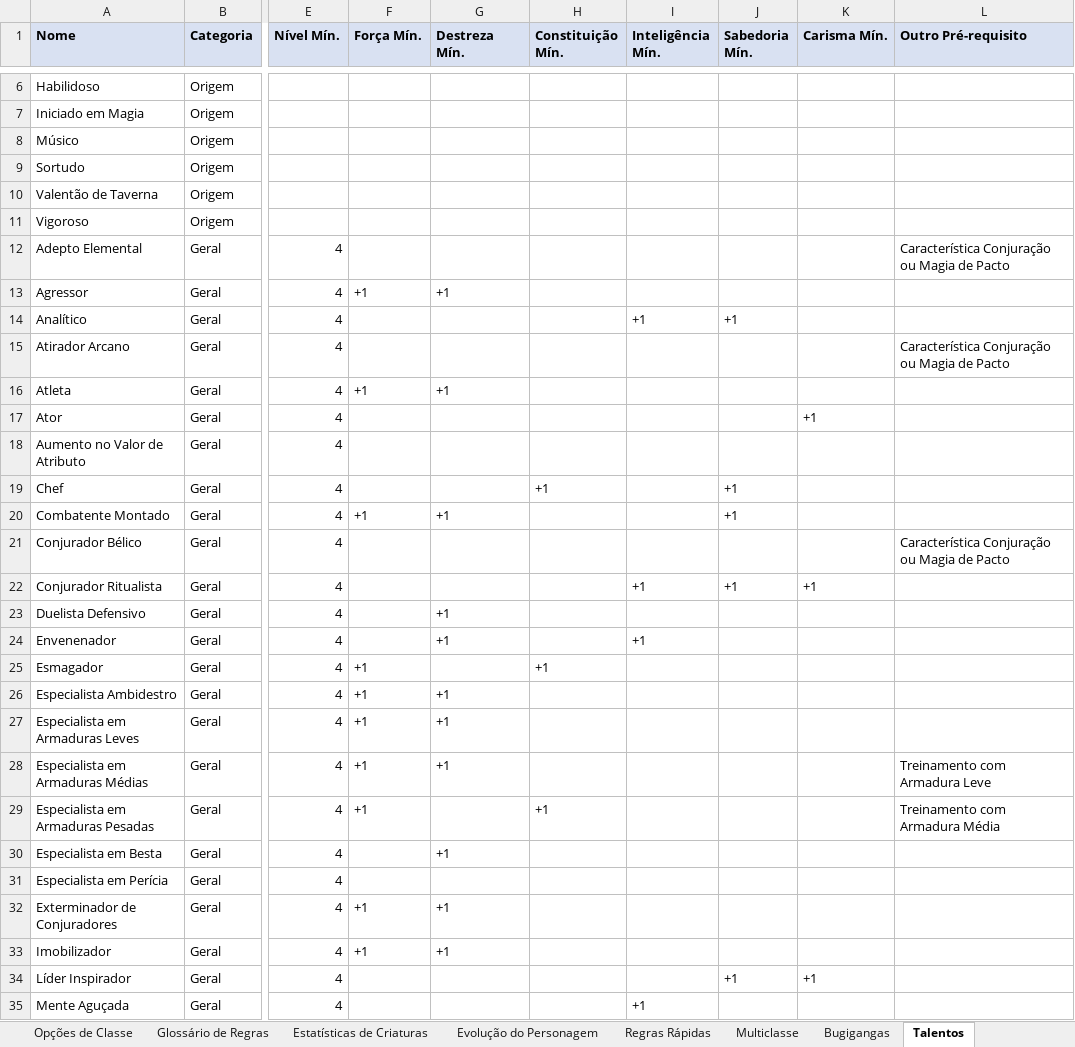
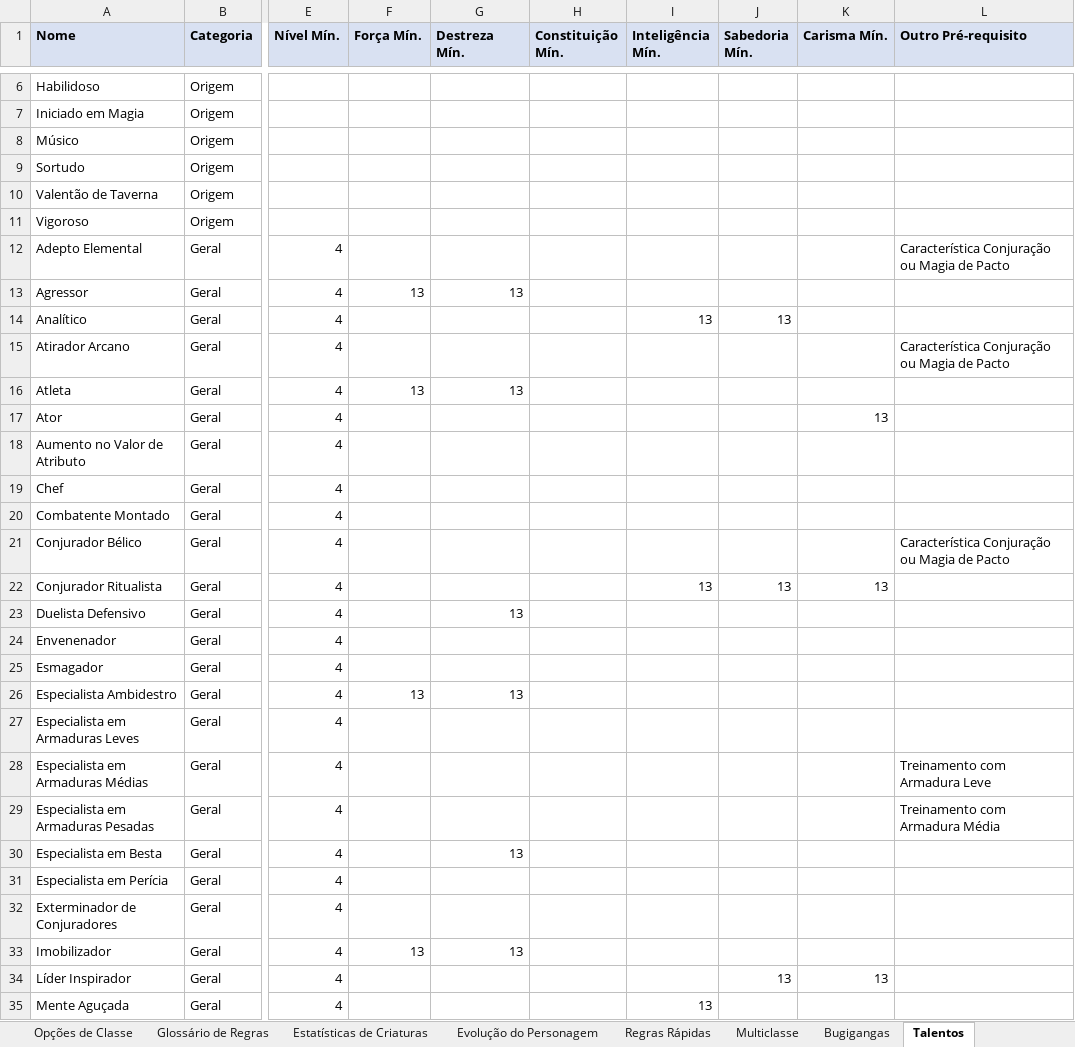
Before and after one commit to osmarjunior0710/DND-Conpanion-App, an Excel workbook: dnd-master-referencia.xlsx, sheet Talentos, drawn as a sheet; only a part is shown, gaps mark what is left out; values as stored, in another font and other column widths than the file's, no borders; the diff covers the shown part only; the diff names each change by its address in the sheet, - before the commit and + after, or states it on an @@ line.

```diff
--- a/dnd-master-referencia.xlsx (sheet Talentos)
+++ b/dnd-master-referencia.xlsx (sheet Talentos)
-F13 (Força Mín.): +1
+F13 (Força Mín.): 13
-G13 (Destreza Mín.): +1
+G13 (Destreza Mín.): 13
-I14 (Inteligência Mín.): +1
+I14 (Inteligência Mín.): 13
-J14 (Sabedoria Mín.): +1
+J14 (Sabedoria Mín.): 13
-F16 (Força Mín.): +1
+F16 (Força Mín.): 13
-G16 (Destreza Mín.): +1
+G16 (Destreza Mín.): 13
-K17 (Carisma Mín.): +1
+K17 (Carisma Mín.): 13
-H19 (Constituição Mín.): +1
+H19 (Constituição Mín.): (empty)
-J19:J20 (Sabedoria Mín.): +1
+J19:J20 (Sabedoria Mín.): (empty)
-F20 (Força Mín.): +1
+F20 (Força Mín.): (empty)
-G20 (Destreza Mín.): +1
+G20 (Destreza Mín.): (empty)
-I22 (Inteligência Mín.): +1
+I22 (Inteligência Mín.): 13
-J22 (Sabedoria Mín.): +1
+J22 (Sabedoria Mín.): 13
-K22 (Carisma Mín.): +1
+K22 (Carisma Mín.): 13
-G23 (Destreza Mín.): +1
+G23 (Destreza Mín.): 13
-G24 (Destreza Mín.): +1
+G24 (Destreza Mín.): (empty)
-I24 (Inteligência Mín.): +1
+I24 (Inteligência Mín.): (empty)
-F25 (Força Mín.): +1
+F25 (Força Mín.): (empty)
-H25 (Constituição Mín.): +1
+H25 (Constituição Mín.): (empty)
-F26 (Força Mín.): +1
+F26 (Força Mín.): 13
-G26 (Destreza Mín.): +1
+G26 (Destreza Mín.): 13
-F27:F29 (Força Mín.): +1
+F27:F29 (Força Mín.): (empty)
-G27:G28 (Destreza Mín.): +1
+G27:G28 (Destreza Mín.): (empty)
-H29 (Constituição Mín.): +1
+H29 (Constituição Mín.): (empty)
-G30 (Destreza Mín.): +1
+G30 (Destreza Mín.): 13
-F32 (Força Mín.): +1
+F32 (Força Mín.): (empty)
-G32 (Destreza Mín.): +1
+G32 (Destreza Mín.): (empty)
-F33 (Força Mín.): +1
+F33 (Força Mín.): 13
-G33 (Destreza Mín.): +1
+G33 (Destreza Mín.): 13
-J34 (Sabedoria Mín.): +1
+J34 (Sabedoria Mín.): 13
-K34 (Carisma Mín.): +1
+K34 (Carisma Mín.): 13
-I35 (Inteligência Mín.): +1
+I35 (Inteligência Mín.): 13
```
Also changed, not shown: 37 edited cells elsewhere in this sheet, 4 other files.
